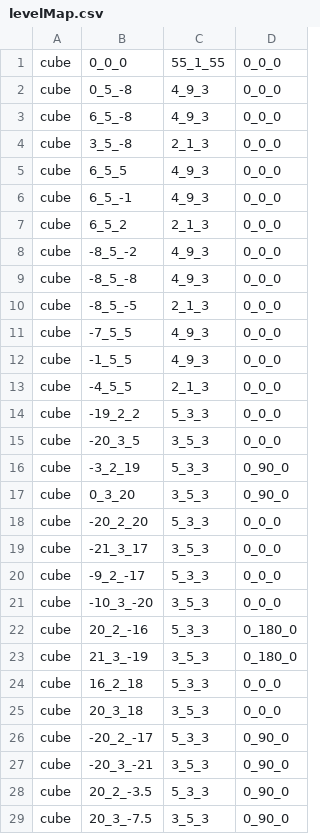
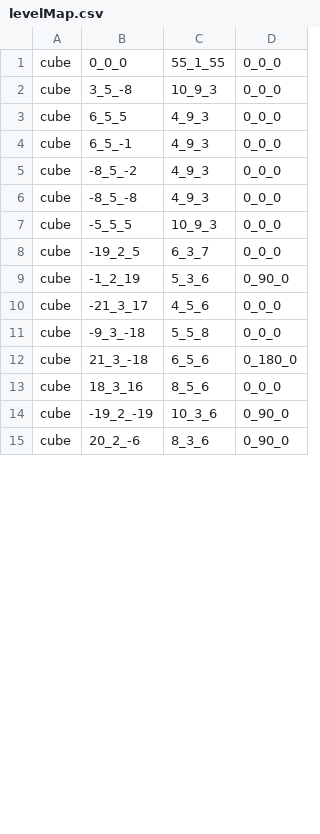
Before and after one commit to wizgame2023/2025-TeamD, a CSV file: Project/media/Levels/levelMap.csv, drawn as a sheet; only a part is shown; the diff covers the shown part only.

Commit message:
マップ修正

```diff
--- a/Project/media/Levels/levelMap.csv
+++ b/Project/media/Levels/levelMap.csv
@@ -1,29 +1,15 @@
 cube,0_0_0,55_1_55,0_0_0
-cube,0_5_-8,4_9_3,0_0_0
-cube,6_5_-8,4_9_3,0_0_0
-cube,3_5_-8,2_1_3,0_0_0
+cube,3_5_-8,10_9_3,0_0_0
 cube,6_5_5,4_9_3,0_0_0
 cube,6_5_-1,4_9_3,0_0_0
-cube,6_5_2,2_1_3,0_0_0
 cube,-8_5_-2,4_9_3,0_0_0
 cube,-8_5_-8,4_9_3,0_0_0
-cube,-8_5_-5,2_1_3,0_0_0
-cube,-7_5_5,4_9_3,0_0_0
-cube,-1_5_5,4_9_3,0_0_0
-cube,-4_5_5,2_1_3,0_0_0
-cube,-19_2_2,5_3_3,0_0_0
-cube,-20_3_5,3_5_3,0_0_0
-cube,-3_2_19,5_3_3,0_90_0
-cube,0_3_20,3_5_3,0_90_0
-cube,-20_2_20,5_3_3,0_0_0
-cube,-21_3_17,3_5_3,0_0_0
-cube,-9_2_-17,5_3_3,0_0_0
-cube,-10_3_-20,3_5_3,0_0_0
-cube,20_2_-16,5_3_3,0_180_0
-cube,21_3_-19,3_5_3,0_180_0
-cube,16_2_18,5_3_3,0_0_0
-cube,20_3_18,3_5_3,0_0_0
-cube,-20_2_-17,5_3_3,0_90_0
-cube,-20_3_-21,3_5_3,0_90_0
-cube,20_2_-3.5,5_3_3,0_90_0
-cube,20_3_-7.5,3_5_3,0_90_0
+cube,-5_5_5,10_9_3,0_0_0
+cube,-19_2_5,6_3_7,0_0_0
+cube,-1_2_19,5_3_6,0_90_0
+cube,-21_3_17,4_5_6,0_0_0
+cube,-9_3_-18,5_5_8,0_0_0
+cube,21_3_-18,6_5_6,0_180_0
+cube,18_3_16,8_5_6,0_0_0
+cube,-19_2_-19,10_3_6,0_90_0
+cube,20_2_-6,8_3_6,0_90_0
```
Also changed, not shown: 6 removed rows and 12 edited cells elsewhere in this file.
